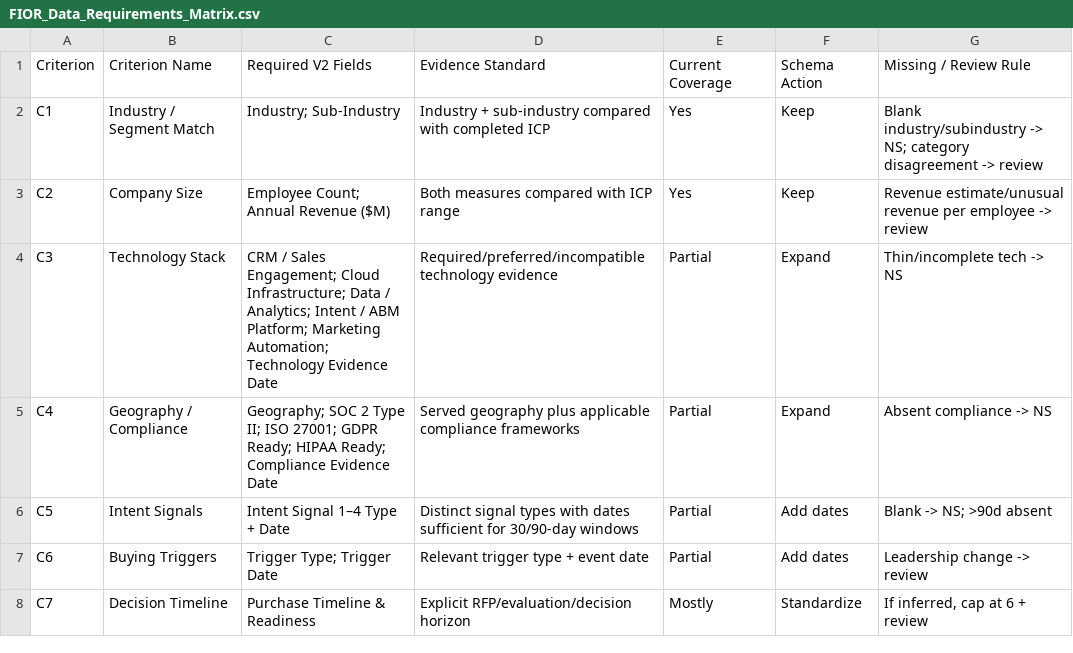
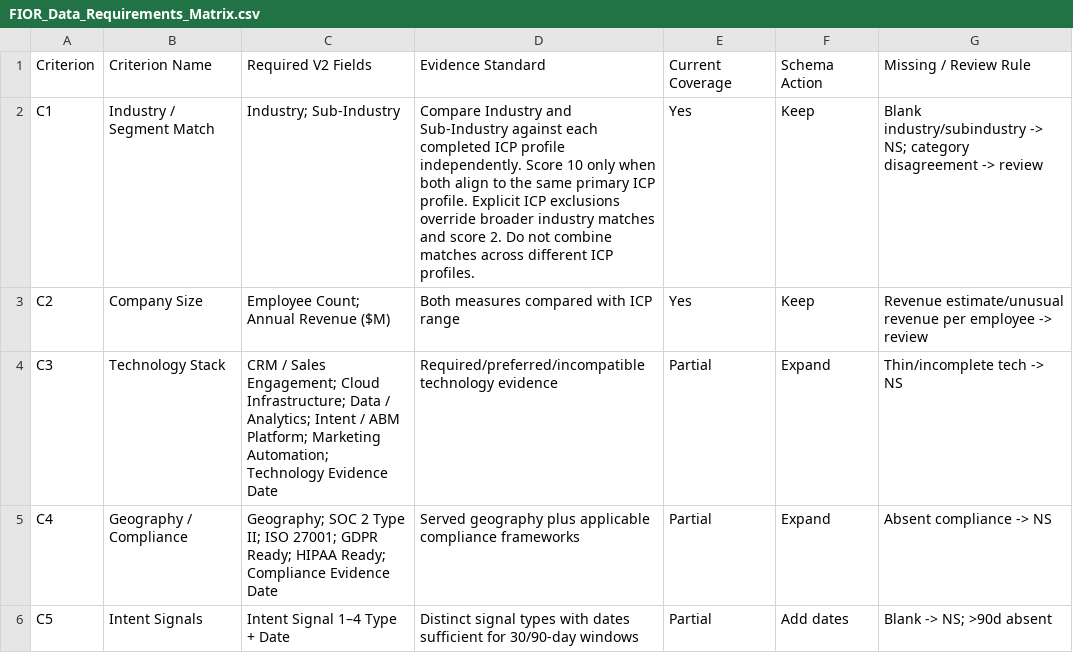
Before and after one commit to hinejj11-ops/Team-Gamma-TargetPath-ABM, a CSV file: data/FIOR_Data_Requirements_Matrix.csv, drawn as a sheet; only a part is shown; the shorter side is filled out with more unchanged rows.

Commit message:
Iteration 1: align C1 data contract

```diff
--- a/data/FIOR_Data_Requirements_Matrix.csv
+++ b/data/FIOR_Data_Requirements_Matrix.csv
@@ -1,3 +1,3 @@
 Criterion,Criterion Name,Required V2 Fields,Evidence Standard,Current Coverage,Schema Action,Missing / Review Rule
-C1,Industry / Segment Match,Industry; Sub-Industry,Industry + sub-industry compared with completed ICP,Yes,Keep,Blank industry/subindustry -> NS; category disagreement -> review
+C1,Industry / Segment Match,Industry; Sub-Industry,"Compare Industry and Sub-Industry against each completed ICP profile independently. Score 10 only when both align to the same primary ICP profile. Explicit ICP exclusions override broader industry matches and score 2. Do not combine matches across different ICP profiles.",Yes,Keep,Blank industry/subindustry -> NS; category disagreement -> review
 C2,Company Size,Employee Count; Annual Revenue ($M),Both measures compared with ICP range,Yes,Keep,Revenue estimate/unusual revenue per employee -> review
```
